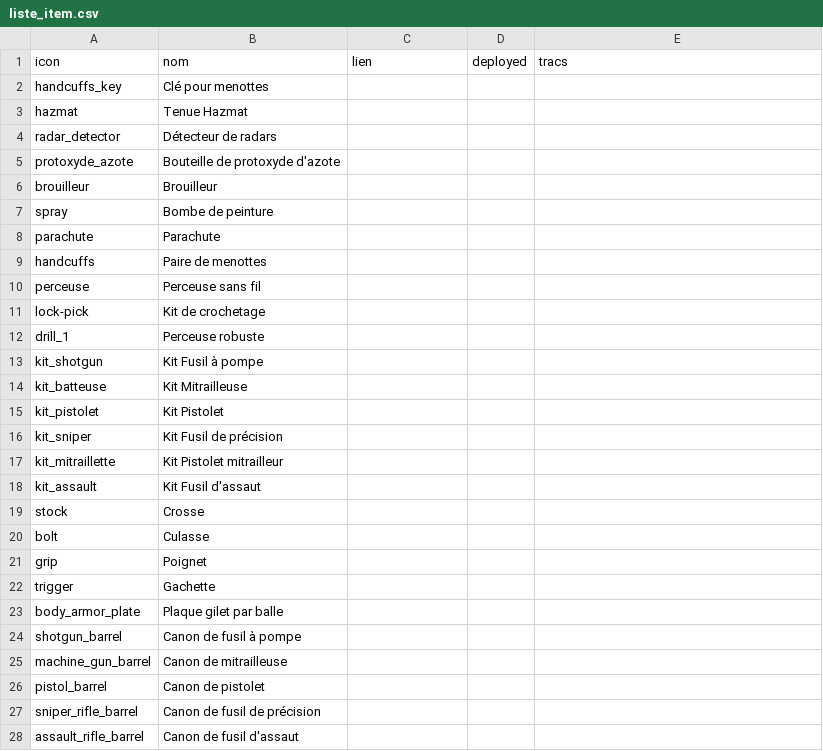
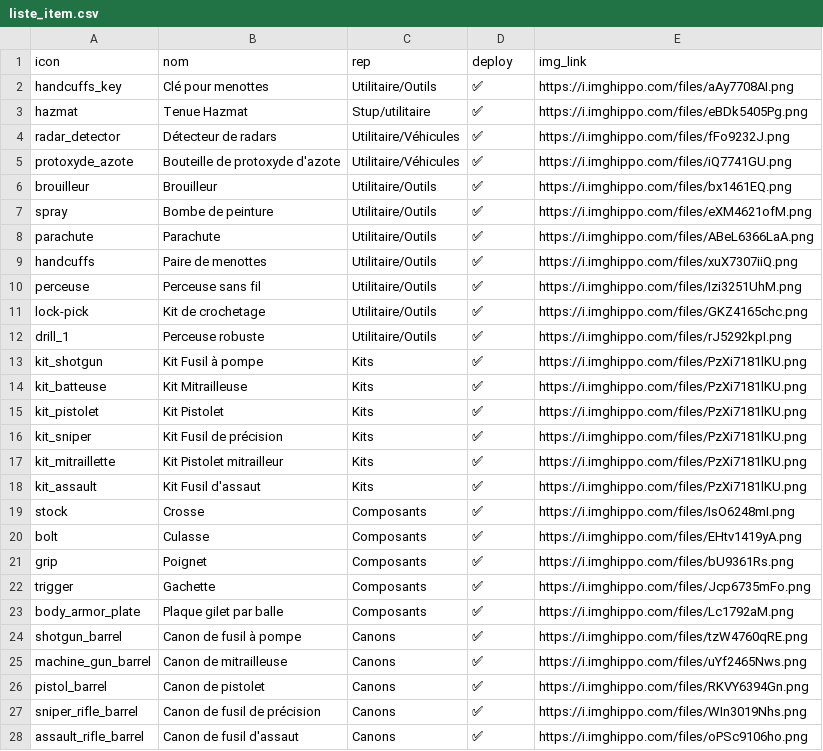
Before and after one commit to sensity-bot/sensity_illegal_roadmap, a CSV file: liste_item.csv, drawn as a sheet; only a part is shown; the diff covers the shown part only.

Commit message:
Update liste_item.csv

```diff
--- a/liste_item.csv
+++ b/liste_item.csv
@@ -1,28 +1,28 @@
-icon,nom,lien,deployed,tracs
-handcuffs_key,Clé pour menottes
-hazmat,Tenue Hazmat
-radar_detector,Détecteur de radars
-protoxyde_azote,Bouteille de protoxyde d'azote
-brouilleur,Brouilleur
-spray,Bombe de peinture
-parachute,Parachute
-handcuffs,Paire de menottes
-perceuse,Perceuse sans fil
-lock-pick,Kit de crochetage
-drill_1,Perceuse robuste
-kit_shotgun,Kit Fusil à pompe
-kit_batteuse,Kit Mitrailleuse
-kit_pistolet,Kit Pistolet
-kit_sniper,Kit Fusil de précision
-kit_mitraillette,Kit Pistolet mitrailleur
-kit_assault,Kit Fusil d'assaut
-stock,Crosse
-bolt,Culasse
-grip,Poignet
-trigger,Gachette
-body_armor_plate,Plaque gilet par balle
-shotgun_barrel,Canon de fusil à pompe
-machine_gun_barrel,Canon de mitrailleuse
-pistol_barrel,Canon de pistolet
-sniper_rifle_barrel,Canon de fusil de précision
-assault_rifle_barrel,Canon de fusil d'assaut
+icon,nom,rep,deploy,img_link
+handcuffs_key,Clé pour menottes,Utilitaire/Outils,✅,https://i.imghippo.com/files/aAy7708AI.png
+hazmat,Tenue Hazmat,Stup/utilitaire,✅,https://i.imghippo.com/files/eBDk5405Pg.png
+radar_detector,Détecteur de radars,Utilitaire/Véhicules,✅,https://i.imghippo.com/files/fFo9232J.png
+protoxyde_azote,Bouteille de protoxyde d'azote,Utilitaire/Véhicules,✅,https://i.imghippo.com/files/iQ7741GU.png
+brouilleur,Brouilleur,Utilitaire/Outils,✅,https://i.imghippo.com/files/bx1461EQ.png
+spray,Bombe de peinture,Utilitaire/Outils,✅,https://i.imghippo.com/files/eXM4621ofM.png
+parachute,Parachute,Utilitaire/Outils,✅,https://i.imghippo.com/files/ABeL6366LaA.png
+handcuffs,Paire de menottes,Utilitaire/Outils,✅,https://i.imghippo.com/files/xuX7307iiQ.png
+perceuse,Perceuse sans fil,Utilitaire/Outils,✅,https://i.imghippo.com/files/Izi3251UhM.png
+lock-pick,Kit de crochetage,Utilitaire/Outils,✅,https://i.imghippo.com/files/GKZ4165chc.png
+drill_1,Perceuse robuste,Utilitaire/Outils,✅,https://i.imghippo.com/files/rJ5292kpI.png
+kit_shotgun,Kit Fusil à pompe,Kits,✅,https://i.imghippo.com/files/PzXi7181lKU.png
+kit_batteuse,Kit Mitrailleuse,Kits,✅,https://i.imghippo.com/files/PzXi7181lKU.png
+kit_pistolet,Kit Pistolet,Kits,✅,https://i.imghippo.com/files/PzXi7181lKU.png
+kit_sniper,Kit Fusil de précision,Kits,✅,https://i.imghippo.com/files/PzXi7181lKU.png
+kit_mitraillette,Kit Pistolet mitrailleur,Kits,✅,https://i.imghippo.com/files/PzXi7181lKU.png
+kit_assault,Kit Fusil d'assaut,Kits,✅,https://i.imghippo.com/files/PzXi7181lKU.png
+stock,Crosse,Composants,✅,https://i.imghippo.com/files/IsO6248mI.png
+bolt,Culasse,Composants,✅,https://i.imghippo.com/files/EHtv1419yA.png
+grip,Poignet,Composants,✅,https://i.imghippo.com/files/bU9361Rs.png
+trigger,Gachette,Composants,✅,https://i.imghippo.com/files/Jcp6735mFo.png
+body_armor_plate,Plaque gilet par balle,Composants,✅,https://i.imghippo.com/files/Lc1792aM.png
+shotgun_barrel,Canon de fusil à pompe,Canons,✅,https://i.imghippo.com/files/tzW4760qRE.png
+machine_gun_barrel,Canon de mitrailleuse,Canons,✅,https://i.imghippo.com/files/uYf2465Nws.png
+pistol_barrel,Canon de pistolet,Canons,✅,https://i.imghippo.com/files/RKVY6394Gn.png
+sniper_rifle_barrel,Canon de fusil de précision,Canons,✅,https://i.imghippo.com/files/WIn3019Nhs.png
+assault_rifle_barrel,Canon de fusil d'assaut,Canons,✅,https://i.imghippo.com/files/oPSc9106ho.png
```
Also changed, not shown: 6 edited cells elsewhere in this file.
